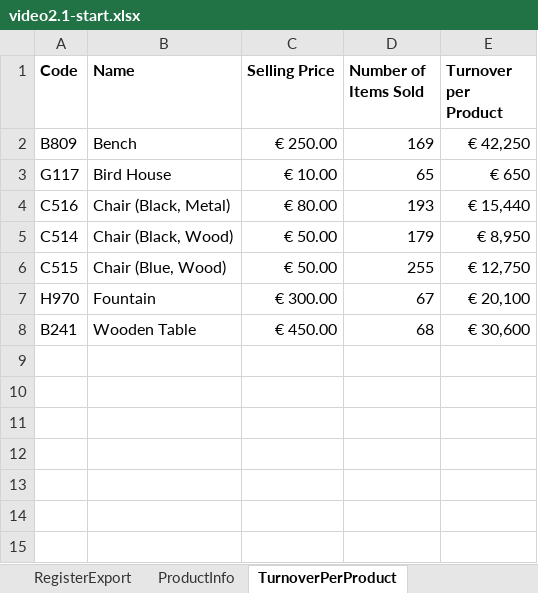
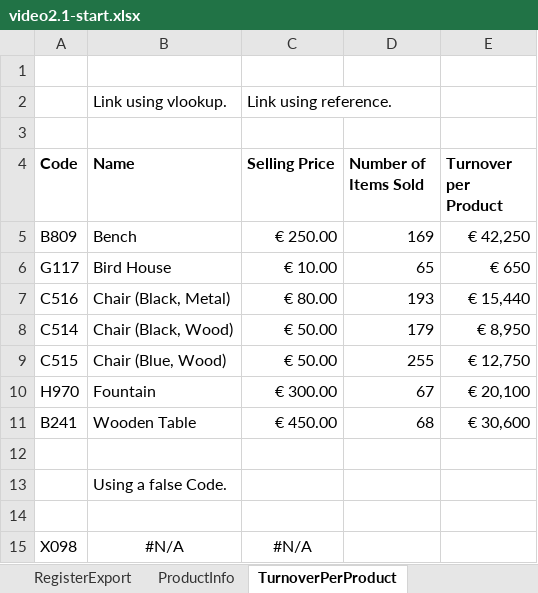
Before and after one commit to mqe/data-analysis-take-it-to-the-max, an Excel workbook: week-2-lookup-and-search/video2.1-start.xlsx, sheet TurnoverPerProduct, drawn as a sheet; values as stored, in another font and other column widths than the file's, no borders; the diff names each change by its address in the sheet, - before the commit and + after, or states it on an @@ line.

Commit message:
VLOOKUP

```diff
--- a/week-2-lookup-and-search/video2.1-start.xlsx (sheet TurnoverPerProduct)
+++ b/week-2-lookup-and-search/video2.1-start.xlsx (sheet TurnoverPerProduct)
+row 1: (empty)
+row 2:  | Link using vlookup. | Link using reference.
+row 3: (empty)
+row 12: (empty)
+row 13:  | Using a false Code.
+row 14: (empty)
+row 15: X098 | #N/A | #N/A
```
Also changed, not shown: sheet ProductInfo, formulas that keep their value, 3 other files.
